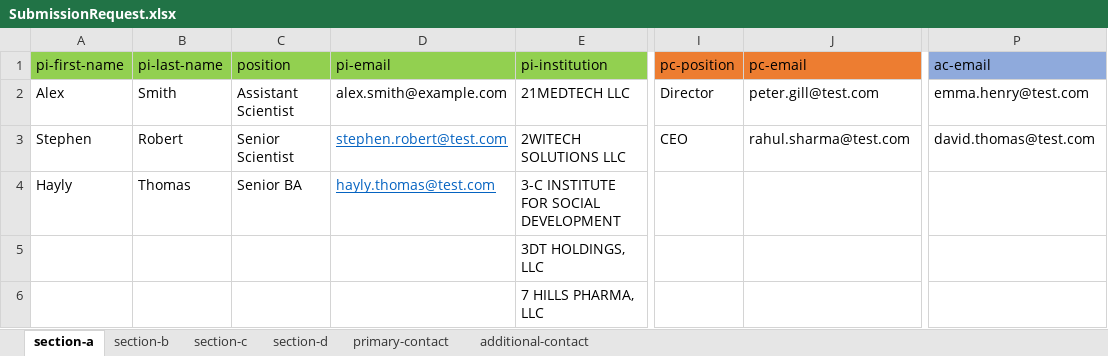
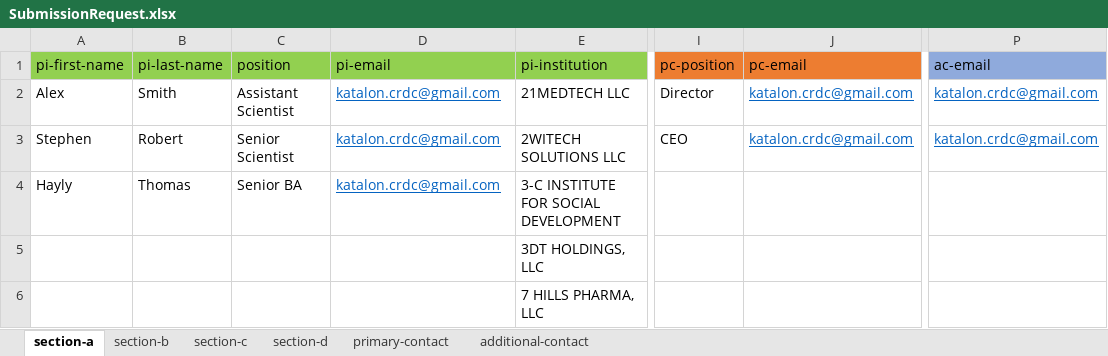
Before and after one commit to CBIIT/crdc-dh-automation, an Excel workbook: InputFiles/CRDC/SubmissionRequest.xlsx, sheet section-a, drawn as a sheet; only a part is shown, gaps mark what is left out; values as stored, in another font and other column widths than the file's, no borders; the diff names each change by its address in the sheet, - before the commit and + after, or states it on an @@ line.

```diff
--- a/InputFiles/CRDC/SubmissionRequest.xlsx (sheet section-a)
+++ b/InputFiles/CRDC/SubmissionRequest.xlsx (sheet section-a)
-D2: alex.smith@example.com
+D2: katalon.crdc@gmail.com
@@ D2 underline: off → on, text colour: black → #0563C1 @@
-J2: peter.gill@test.com
+J2: katalon.crdc@gmail.com
@@ J2:J3 underline: off → on, text colour: black → #0563C1 @@
-P2: emma.henry@test.com
+P2: katalon.crdc@gmail.com
@@ P2:P3 underline: off → on, text colour: black → #0563C1 @@
-D3: stephen.robert@test.com
+D3: katalon.crdc@gmail.com
-J3: rahul.sharma@test.com
+J3: katalon.crdc@gmail.com
-P3: david.thomas@test.com
+P3: katalon.crdc@gmail.com
-D4: hayly.thomas@test.com
+D4: katalon.crdc@gmail.com
```
Also changed, not shown: sheet primary-contact, sheet additional-contact, InputFiles/CRDC/API/GraphQLOperations.xlsx, 13 other files.
